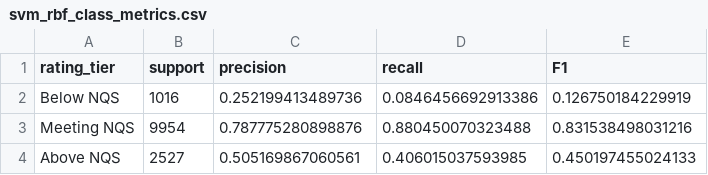
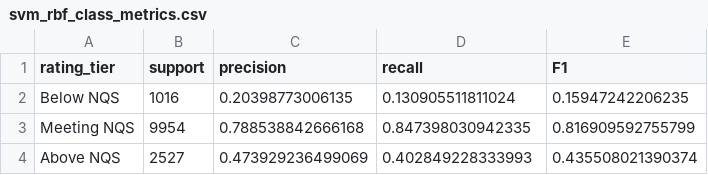
Before and after one commit to Frank2Shao/STAT5003-Group2, a CSV file: outputs/models/svm/svm_rbf_class_metrics.csv, drawn as a sheet.

```diff
--- a/outputs/models/svm/svm_rbf_class_metrics.csv
+++ b/outputs/models/svm/svm_rbf_class_metrics.csv
@@ -1,4 +1,4 @@
 "rating_tier","support","precision","recall","F1"
-"Below NQS",1016,0.252199413489736,0.0846456692913386,0.126750184229919
-"Meeting NQS",9954,0.787775280898876,0.880450070323488,0.831538498031216
-"Above NQS",2527,0.505169867060561,0.406015037593985,0.450197455024133
+"Below NQS",1016,0.20398773006135,0.130905511811024,0.15947242206235
+"Meeting NQS",9954,0.788538842666168,0.847398030942335,0.816909592755799
+"Above NQS",2527,0.473929236499069,0.402849228333993,0.435508021390374
```
Also changed, not shown: outputs/models/svm/svm_kernel_model_comparison.csv, outputs/models/svm/svm_rbf_best_parameters.csv, 10 other files.
